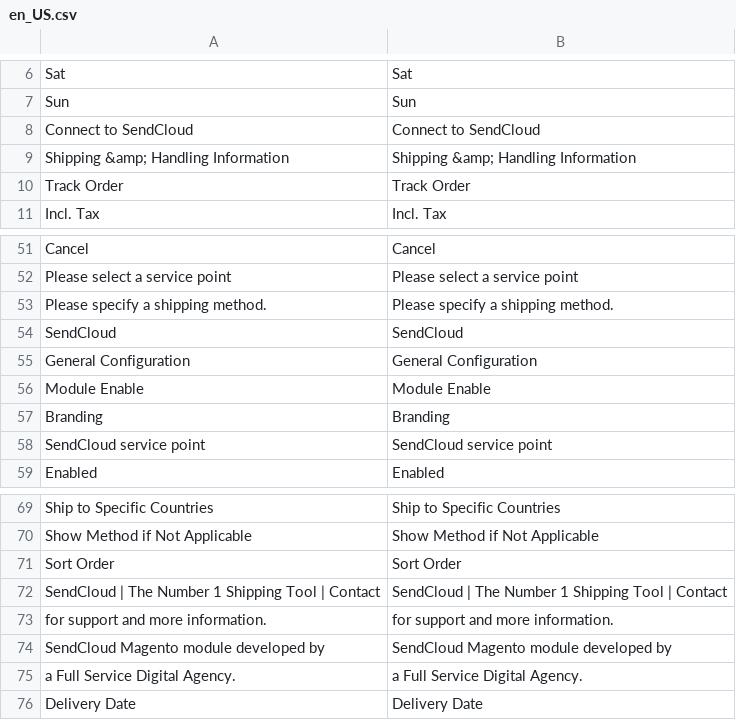
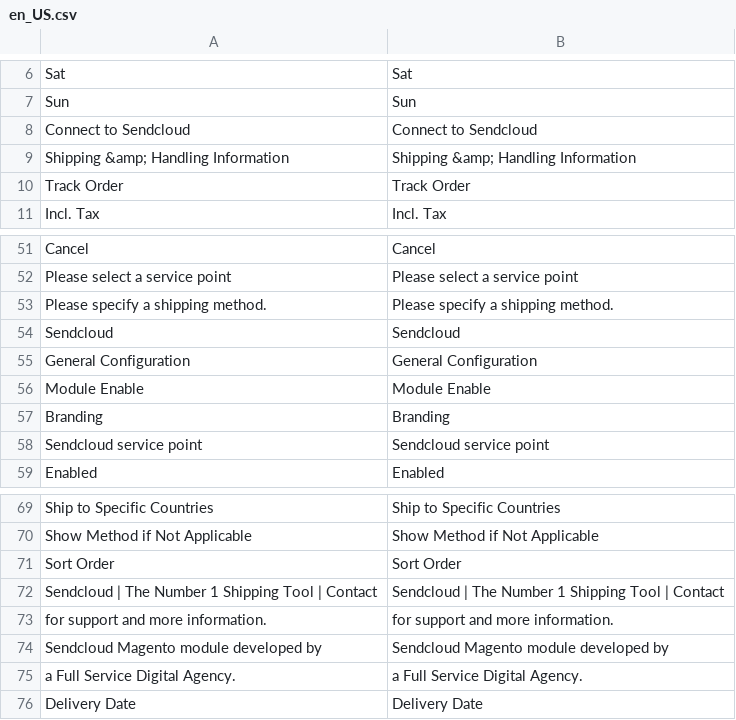
Before and after one commit to creative-ict/sendcloud-v2, a CSV file: i18n/en_US.csv, drawn as a sheet; only a part is shown, gaps mark what is left out.

```diff
--- a/i18n/en_US.csv
+++ b/i18n/en_US.csv
@@ -7,3 +7,3 @@
 "Sun","Sun"
-"Connect to SendCloud","Connect to SendCloud"
+"Connect to Sendcloud","Connect to Sendcloud"
 "Shipping &amp; Handling Information","Shipping &amp; Handling Information"
@@ -53,3 +53,3 @@
 "Please specify a shipping method.","Please specify a shipping method."
-"SendCloud","SendCloud"
+"Sendcloud","Sendcloud"
 "General Configuration","General Configuration"
@@ -57,3 +57,3 @@
 "Branding","Branding"
-"SendCloud service point","SendCloud service point"
+"Sendcloud service point","Sendcloud service point"
 "Enabled","Enabled"
@@ -71,5 +71,5 @@
 "Sort Order","Sort Order"
-"SendCloud | The Number 1 Shipping Tool | Contact ","SendCloud | The Number 1 Shipping Tool | Contact "
+"Sendcloud | The Number 1 Shipping Tool | Contact ","Sendcloud | The Number 1 Shipping Tool | Contact "
 "for support and more information.","for support and more information."
-"SendCloud Magento module developed by","SendCloud Magento module developed by"
+"Sendcloud Magento module developed by","Sendcloud Magento module developed by"
 "a Full Service Digital Agency.","a Full Service Digital Agency."
```
Also changed, not shown: i18n/de_DE.csv, i18n/fr_FR.csv, 19 other files.
